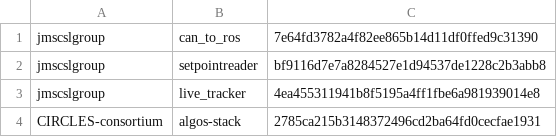
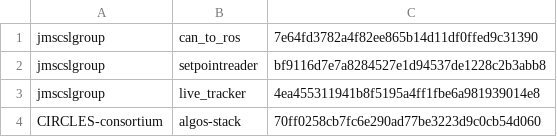
Before and after one commit to jmscslgroup/libpanda, a CSV file: scripts/rosRepositories.csv, drawn as a sheet.

Commit message:
fix side street defaults

```diff
--- a/scripts/rosRepositories.csv
+++ b/scripts/rosRepositories.csv
@@ -3,2 +3,2 @@ jmscslgroup,	   setpointreader,	bf9116d7e7a8284527e1d94537de1228c2b3abb8
 jmscslgroup, 	   live_tracker,	 4ea455311941b8f5195a4ff1fbe6a981939014e8
-CIRCLES-consortium, algos-stack, 		2785ca215b3148372496cd2ba64fd0cecfae1931
+CIRCLES-consortium, algos-stack, 		70ff0258cb7fc6e290ad77be3223d9c0cb54d060
```
